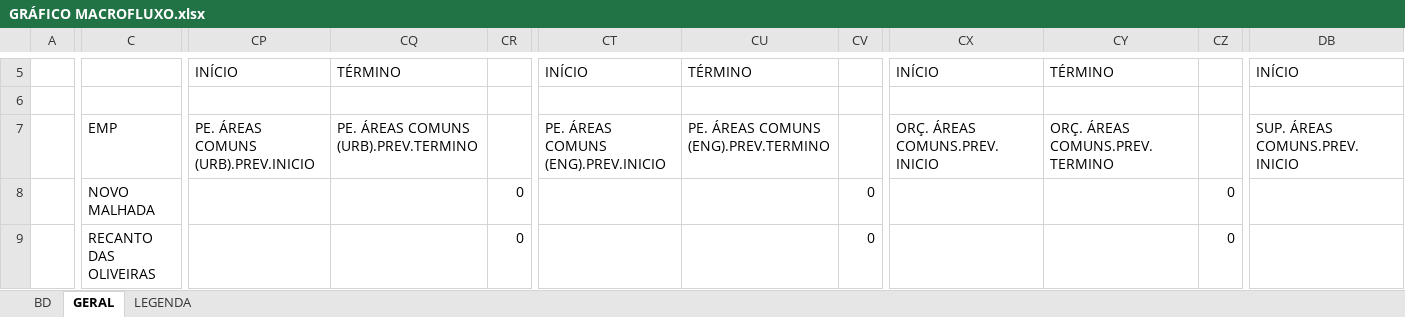
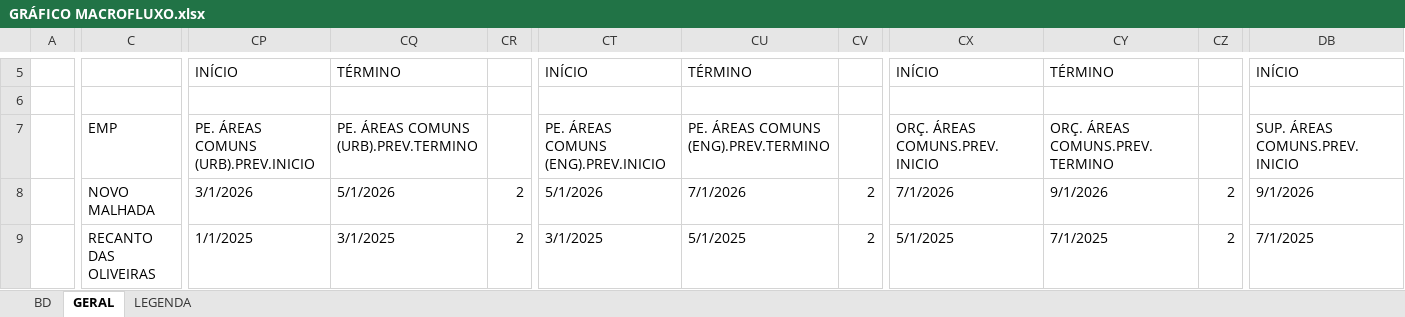
Before and after one commit to V-M-planejamento/MACROFLUXO, an Excel workbook: GRÁFICO MACROFLUXO.xlsx, sheet GERAL, drawn as a sheet; only a part is shown, gaps mark what is left out; values as stored, in another font and other column widths than the file's, no cell formats; conditional formats not drawn; the diff covers the shown part only; the diff names each change by its address in the sheet, - before the commit and + after, or states it on an @@ line.

Commit message:
Add files via upload

```diff
--- a/GRÁFICO MACROFLUXO.xlsx (sheet GERAL)
+++ b/GRÁFICO MACROFLUXO.xlsx (sheet GERAL)
-CP8: (empty)
+CP8: 3/1/2026
-CQ8: (empty)
+CQ8: 5/1/2026
-CR8:CR9: 0
+CR8:CR9: 2
-CT8: (empty)
+CT8: 5/1/2026
-CU8: (empty)
+CU8: 7/1/2026
-CV8:CV9: 0
+CV8:CV9: 2
-CX8: (empty)
+CX8: 7/1/2026
-CY8: (empty)
+CY8: 9/1/2026
-CZ8:CZ9: 0
+CZ8:CZ9: 2
-DB8: (empty)
+DB8: 9/1/2026
-CP9: (empty)
+CP9: 1/1/2025
-CQ9: (empty)
+CQ9: 3/1/2025
-CT9: (empty)
+CT9: 3/1/2025
-CU9: (empty)
+CU9: 5/1/2025
-CX9: (empty)
+CX9: 5/1/2025
-CY9: (empty)
+CY9: 7/1/2025
-DB9: (empty)
+DB9: 7/1/2025
```
Also changed, not shown: 324 edited cells elsewhere in this sheet, cell formats, formulas that keep their value.
